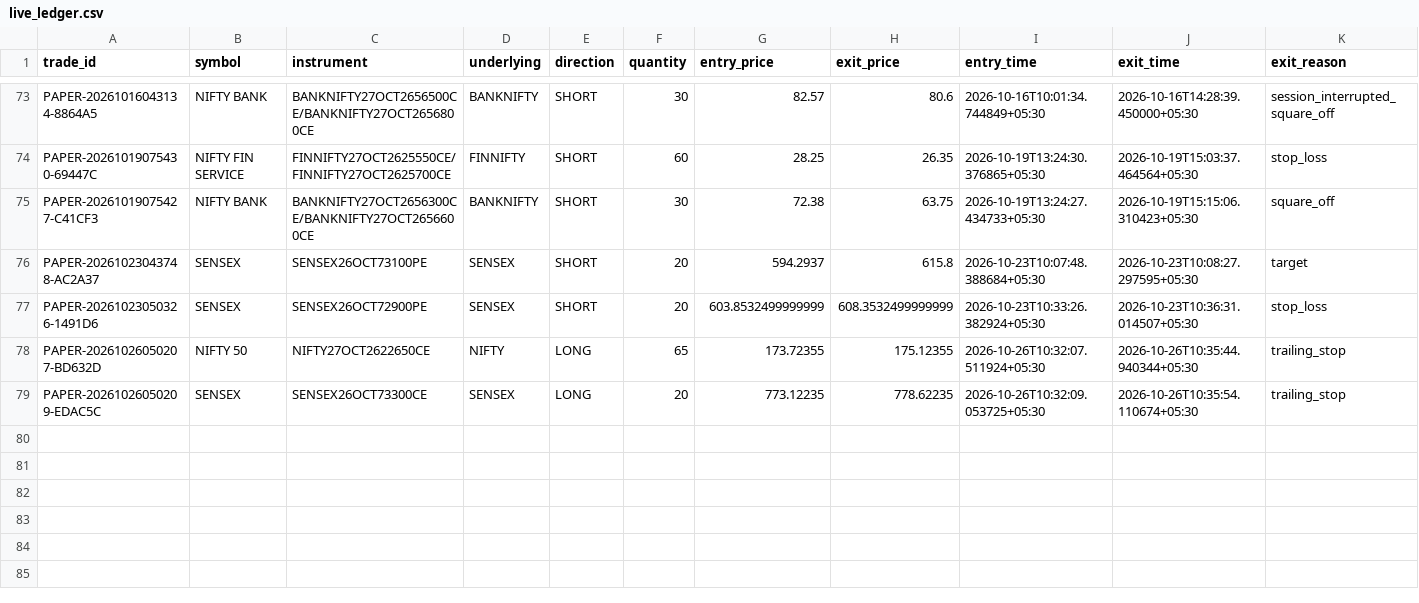
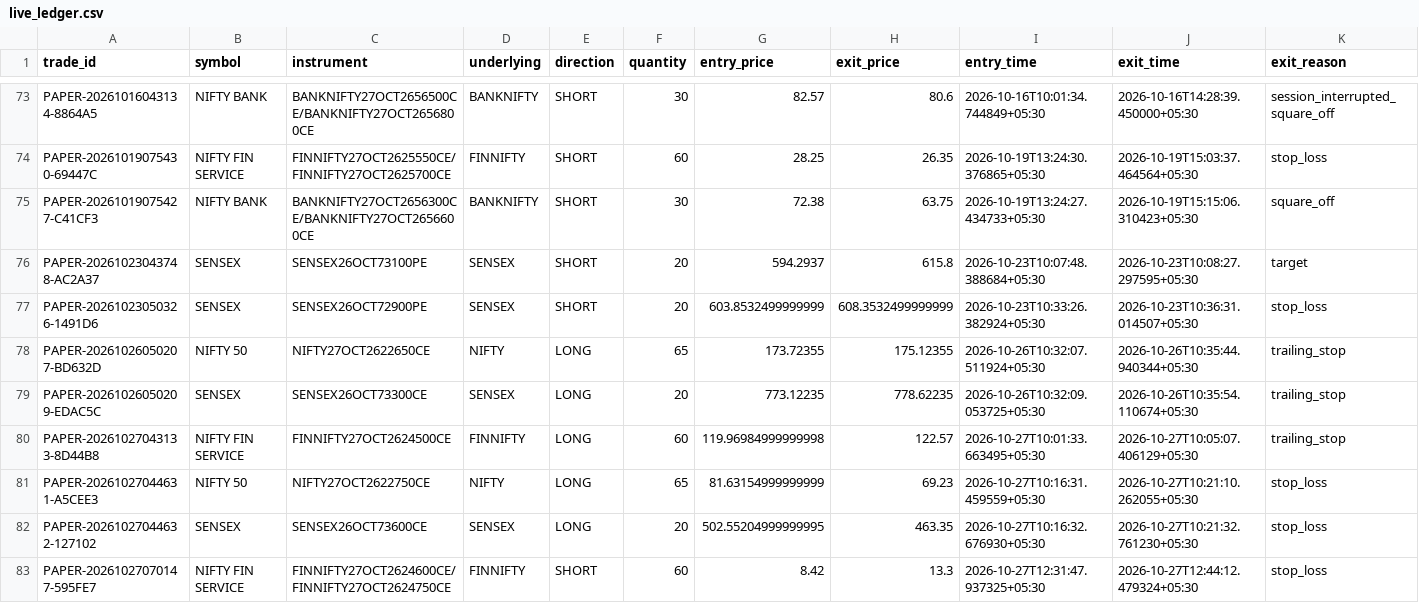
Before and after one commit to TN-Light/trading, a CSV file: reports/papertrade/live_ledger.csv, drawn as a sheet; only a part is shown, gaps mark what is left out; rows hold the shown columns only; the diff names each change by its address in the sheet, - before the commit and + after, or states it on an @@ line.

Commit message:
docs(audit): reconcile Day 20 paper trade audit and forensic ledger (2026-10-27)

```diff
--- a/reports/papertrade/live_ledger.csv
+++ b/reports/papertrade/live_ledger.csv
+row 80: PAPER-20261027043133-8D44B8 | NIFTY FIN SERVICE | FINNIFTY27OCT2624500CE | FINNIFTY | LONG | 60 | 119.96984999999998 | 122.57 | 2026-10-27T10:01:33.663495+05:30 | 2026-10-27T10:05:07.406129+05:30 | trailing_stop
+row 81: PAPER-20261027044631-A5CEE3 | NIFTY 50 | NIFTY27OCT2622750CE | NIFTY | LONG | 65 | 81.63154999999999 | 69.23 | 2026-10-27T10:16:31.459559+05:30 | 2026-10-27T10:21:10.262055+05:30 | stop_loss
+row 82: PAPER-20261027044632-127102 | SENSEX | SENSEX26OCT73600CE | SENSEX | LONG | 20 | 502.55204999999995 | 463.35 | 2026-10-27T10:16:32.676930+05:30 | 2026-10-27T10:21:32.761230+05:30 | stop_loss
+row 83: PAPER-20261027070147-595FE7 | NIFTY FIN SERVICE | FINNIFTY27OCT2624600CE/FINNIFTY27OCT2624750CE | FINNIFTY | SHORT | 60 | 8.42 | 13.3 | 2026-10-27T12:31:47.937325+05:30 | 2026-10-27T12:44:12.479324+05:30 | stop_loss
```
Also changed, not shown: reports/papertrade/daily_performance_ledger.csv, 3 other files.
